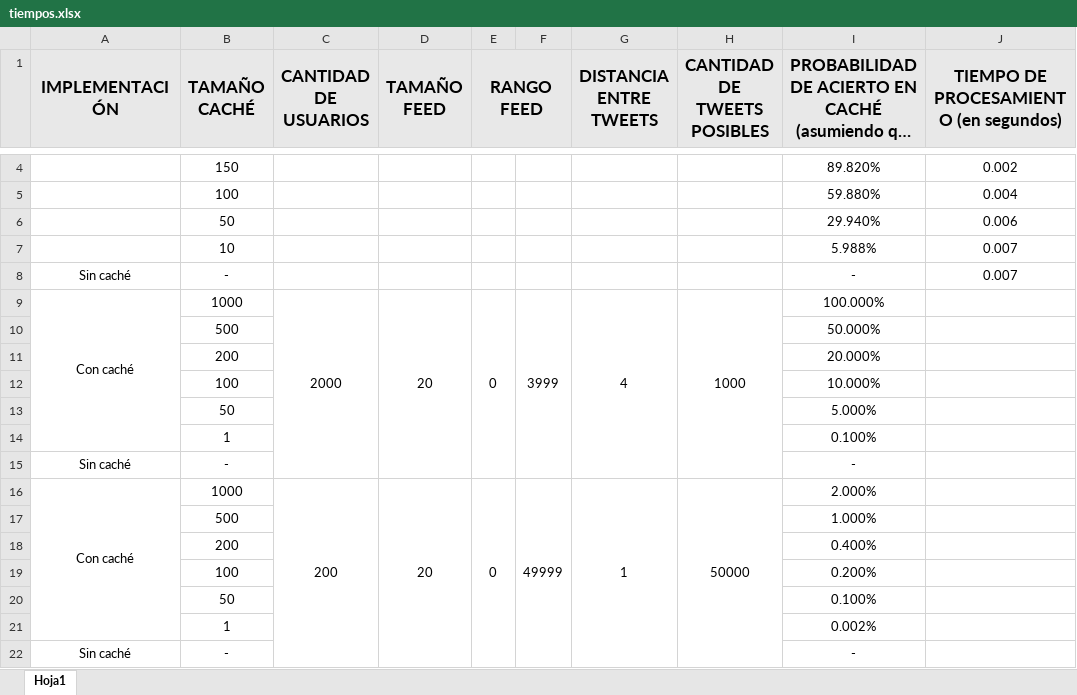
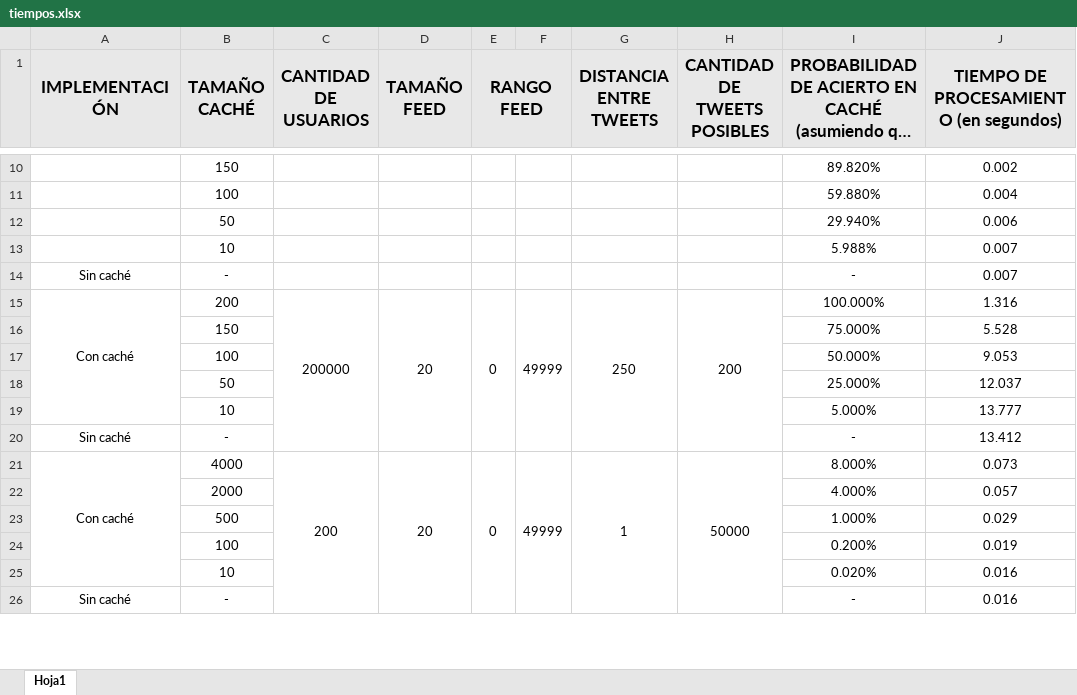
Before and after one commit to Santiago01011/trabajoPracticoLRU_Cache, an Excel workbook: tiempos.xlsx, sheet Hoja1, drawn as a sheet; only a part is shown, gaps mark what is left out; long unchanged cells end in …; values as stored, in another font and other column widths than the file's, no borders; conditional formats not drawn; removed rows and columns are numbered as before the commit, all else as after; the diff covers the shown part only; the diff names each change by its address in the sheet, - before the commit and + after, or states it on an @@ line.

```diff
--- a/tiempos.xlsx (sheet Hoja1)
+++ b/tiempos.xlsx (sheet Hoja1)
-B15 (TAMAÑO CACHÉ): 1000
+B15 (TAMAÑO CACHÉ): 200
-C15 (CANTIDAD DE USUARIOS): 2000
+C15 (CANTIDAD DE USUARIOS): 200000
-F15: 3999
+F15: 49999
-G15 (DISTANCIA ENTRE TWEETS): 4
+G15 (DISTANCIA ENTRE TWEETS): 250
-H15 (CANTIDAD DE TWEETS POSIBLES): 1000
+H15 (CANTIDAD DE TWEETS POSIBLES): 200
-J15: (empty)
+J15: 1.316
-row 10:  | 500 |  |  |  |  |  |  | 50.000%
-row 11:  | 200 |  |  |  |  |  |  | 20.000%
-row 12:  | 100 |  |  |  |  |  |  | 10.000%
-row 13:  | 50 |  |  |  |  |  |  | 5.000%
-row 14:  | 1 |  |  |  |  |  |  | 0.100%
+row 16:  | 150 |  |  |  |  |  |  | 75.000% | 5.528
+row 17:  | 100 |  |  |  |  |  |  | 50.000% | 9.053
+row 18:  | 50 |  |  |  |  |  |  | 25.000% | 12.037
+row 19:  | 10 |  |  |  |  |  |  | 5.000% | 13.777
-J20: (empty)
+J20: 13.412
-B21 (TAMAÑO CACHÉ): 1000
+B21 (TAMAÑO CACHÉ): 4000
-I21: 2.000%
+I21: 8.000%
-J21: (empty)
+J21: 0.073
+row 22:  | 2000 |  |  |  |  |  |  | 4.000% | 0.057
-J23: (empty)
+J23: 0.029
-row 18:  | 200 |  |  |  |  |  |  | 0.400%
-J24: (empty)
+J24: 0.019
-row 20:  | 50 |  |  |  |  |  |  | 0.100%
-row 21:  | 1 |  |  |  |  |  |  | 0.002%
+row 25:  | 10 |  |  |  |  |  |  | 0.020% | 0.016
-J26: (empty)
+J26: 0.016
```
Also changed, not shown: 10 added rows, 11 removed rows, 6 edited cells and merged cells elsewhere in this sheet, formulas that keep their value, 9 other files.
